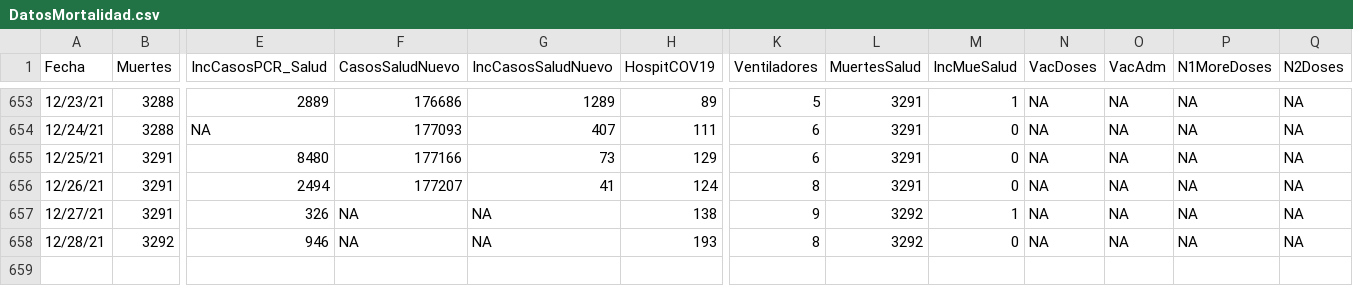
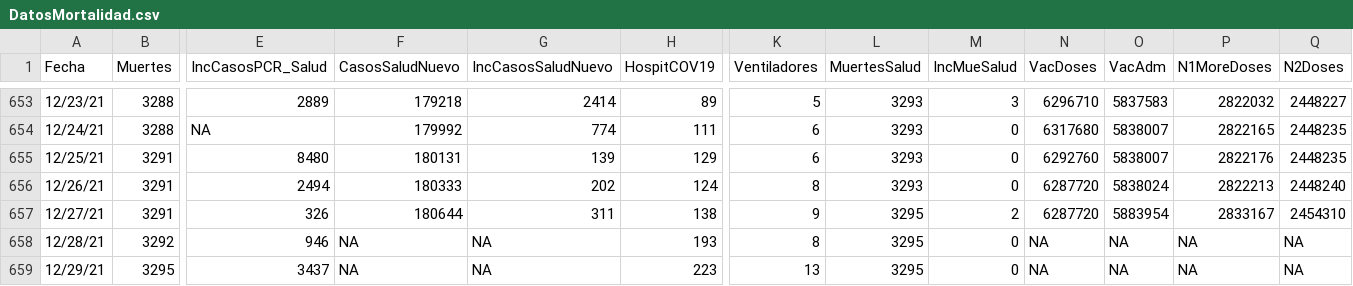
Before and after one commit to rafalab/covidpr, a CSV file: data/DatosMortalidad.csv, drawn as a sheet; only a part is shown, gaps mark what is left out; rows hold the shown columns only; the diff covers the shown part only; the diff names each change by its address in the sheet, - before the commit and + after, or states it on an @@ line.

```diff
--- a/data/DatosMortalidad.csv
+++ b/data/DatosMortalidad.csv
-F653 (CasosSaludNuevo): 176686
+F653 (CasosSaludNuevo): 179218
-G653 (IncCasosSaludNuevo): 1289
+G653 (IncCasosSaludNuevo): 2414
-L653:L656 (MuertesSalud): 3291
+L653:L656 (MuertesSalud): 3293
-M653 (IncMueSalud): 1
+M653 (IncMueSalud): 3
-N653 (VacDoses): NA
+N653 (VacDoses): 6296710
-O653 (VacAdm): NA
+O653 (VacAdm): 5837583
-P653 (N1MoreDoses): NA
+P653 (N1MoreDoses): 2822032
-Q653 (N2Doses): NA
+Q653 (N2Doses): 2448227
-F654 (CasosSaludNuevo): 177093
+F654 (CasosSaludNuevo): 179992
-G654 (IncCasosSaludNuevo): 407
+G654 (IncCasosSaludNuevo): 774
-N654 (VacDoses): NA
+N654 (VacDoses): 6317680
-O654:O655 (VacAdm): NA
+O654:O655 (VacAdm): 5838007
-P654 (N1MoreDoses): NA
+P654 (N1MoreDoses): 2822165
-Q654:Q655 (N2Doses): NA
+Q654:Q655 (N2Doses): 2448235
-F655 (CasosSaludNuevo): 177166
+F655 (CasosSaludNuevo): 180131
-G655 (IncCasosSaludNuevo): 73
+G655 (IncCasosSaludNuevo): 139
-N655 (VacDoses): NA
+N655 (VacDoses): 6292760
-P655 (N1MoreDoses): NA
+P655 (N1MoreDoses): 2822176
-F656 (CasosSaludNuevo): 177207
+F656 (CasosSaludNuevo): 180333
-G656 (IncCasosSaludNuevo): 41
+G656 (IncCasosSaludNuevo): 202
-N656:N657 (VacDoses): NA
+N656:N657 (VacDoses): 6287720
-O656 (VacAdm): NA
+O656 (VacAdm): 5838024
-P656 (N1MoreDoses): NA
+P656 (N1MoreDoses): 2822213
-Q656 (N2Doses): NA
+Q656 (N2Doses): 2448240
-F657 (CasosSaludNuevo): NA
+F657 (CasosSaludNuevo): 180644
-G657 (IncCasosSaludNuevo): NA
+G657 (IncCasosSaludNuevo): 311
-L657:L658 (MuertesSalud): 3292
+L657:L658 (MuertesSalud): 3295
-M657 (IncMueSalud): 1
+M657 (IncMueSalud): 2
-O657 (VacAdm): NA
+O657 (VacAdm): 5883954
-P657 (N1MoreDoses): NA
+P657 (N1MoreDoses): 2833167
-Q657 (N2Doses): NA
+Q657 (N2Doses): 2454310
+row 659: 12/29/21 | 3295 | 3437 | NA | NA | 223 | 13 | 3295 | 0 | NA | NA | NA | NA
```
Also changed, not shown: 61 edited cells elsewhere in this file.
